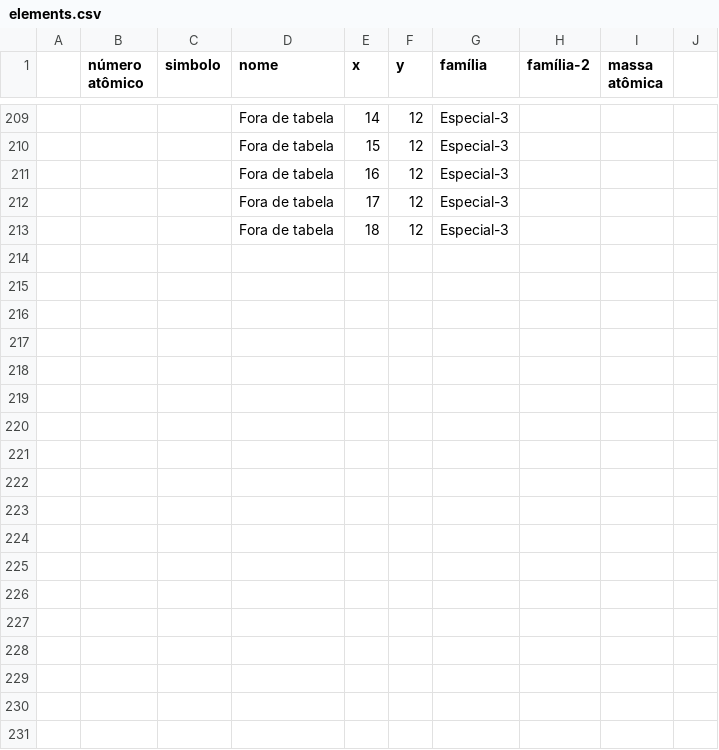
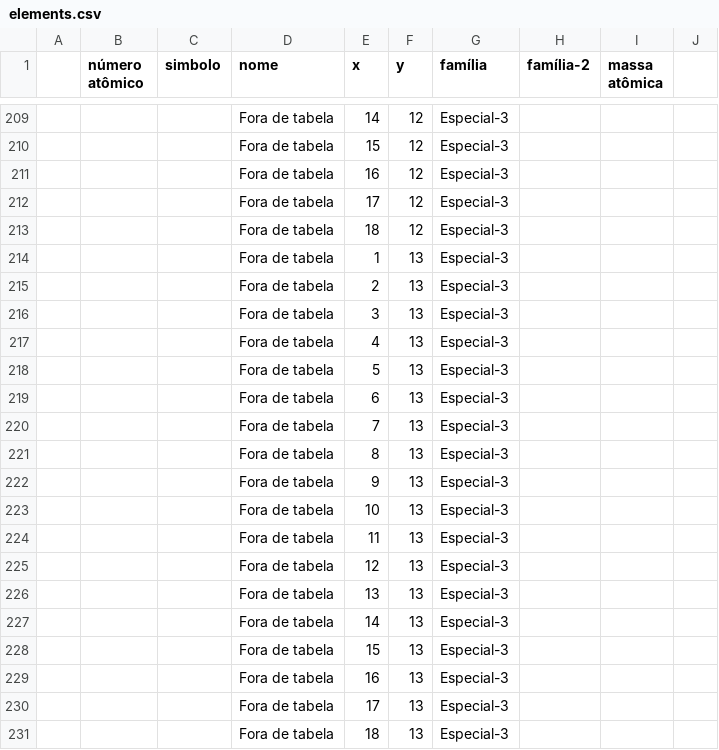
Before and after one commit to Caeci-Alchimia/caeci-web, a CSV file: data/elements.csv, drawn as a sheet; only a part is shown, gaps mark what is left out; the diff names each change by its address in the sheet, - before the commit and + after, or states it on an @@ line.

Commit message:
atualização dados elementos

```diff
--- a/data/elements.csv
+++ b/data/elements.csv
+row 214:  |  |  | Fora de tabela | 1 | 13 | Especial-3
+row 215:  |  |  | Fora de tabela | 2 | 13 | Especial-3
+row 216:  |  |  | Fora de tabela | 3 | 13 | Especial-3
+row 217:  |  |  | Fora de tabela | 4 | 13 | Especial-3
+row 218:  |  |  | Fora de tabela | 5 | 13 | Especial-3
+row 219:  |  |  | Fora de tabela | 6 | 13 | Especial-3
+row 220:  |  |  | Fora de tabela | 7 | 13 | Especial-3
+row 221:  |  |  | Fora de tabela | 8 | 13 | Especial-3
+row 222:  |  |  | Fora de tabela | 9 | 13 | Especial-3
+row 223:  |  |  | Fora de tabela | 10 | 13 | Especial-3
+row 224:  |  |  | Fora de tabela | 11 | 13 | Especial-3
+row 225:  |  |  | Fora de tabela | 12 | 13 | Especial-3
+row 226:  |  |  | Fora de tabela | 13 | 13 | Especial-3
+row 227:  |  |  | Fora de tabela | 14 | 13 | Especial-3
+row 228:  |  |  | Fora de tabela | 15 | 13 | Especial-3
+row 229:  |  |  | Fora de tabela | 16 | 13 | Especial-3
+row 230:  |  |  | Fora de tabela | 17 | 13 | Especial-3
+row 231:  |  |  | Fora de tabela | 18 | 13 | Especial-3
```
